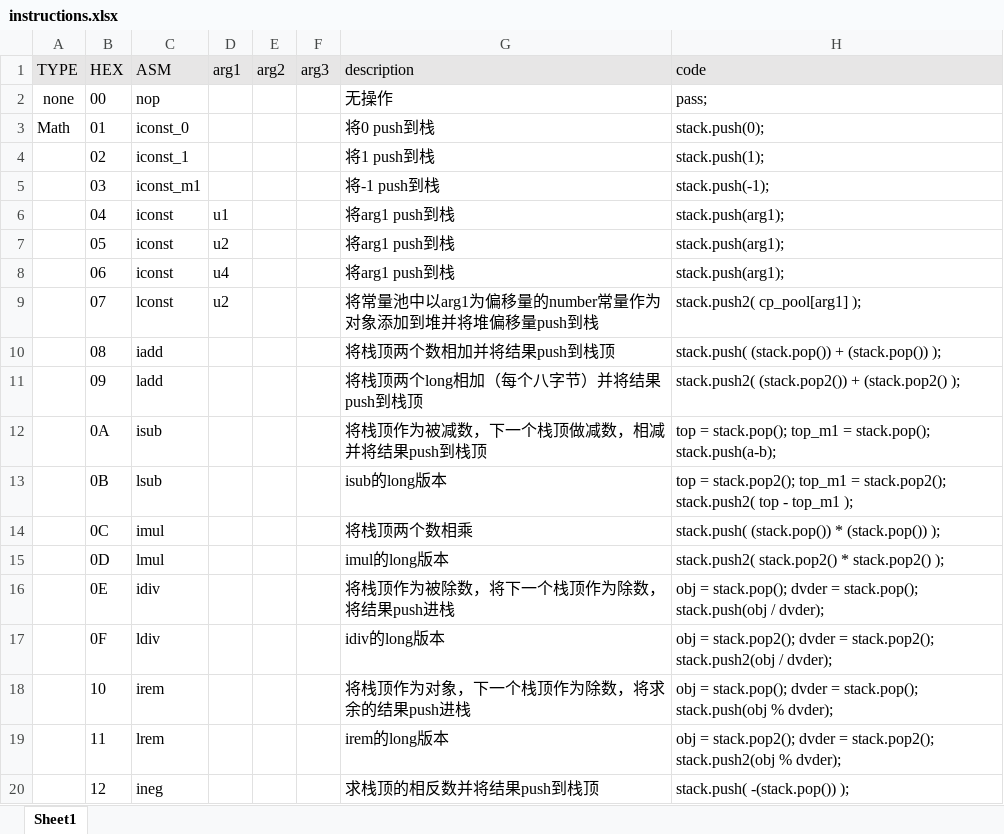
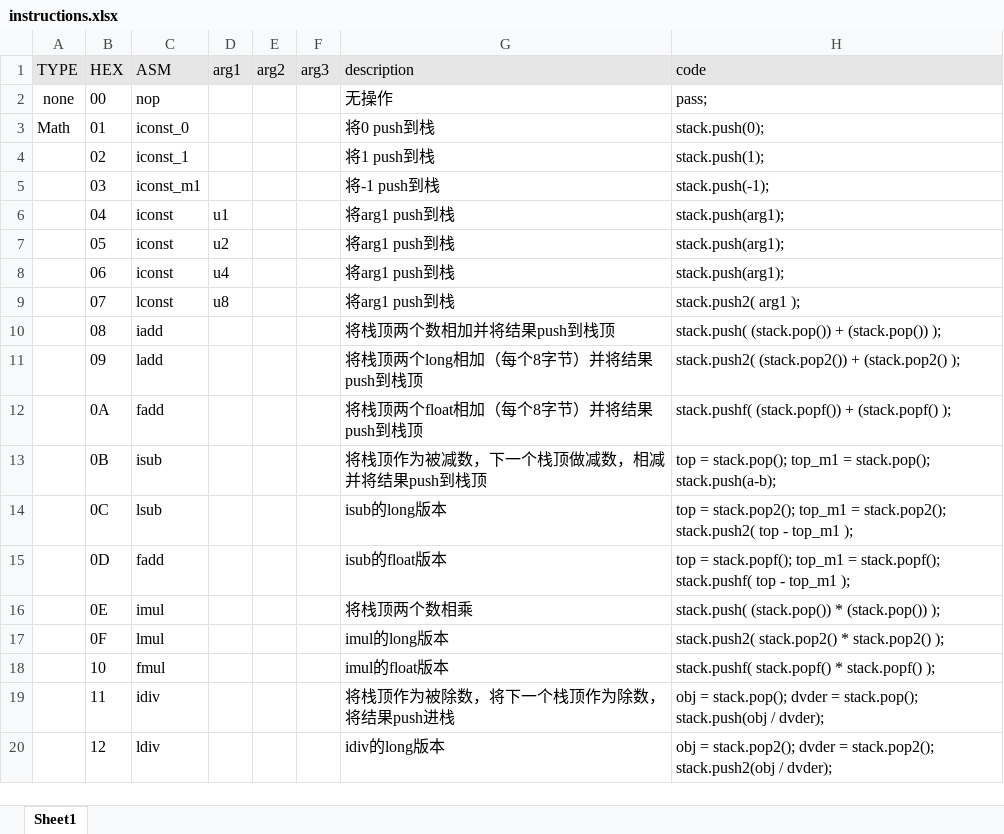
Before and after one commit to XDomHatter/Tea_TimerVM, an Excel workbook: instructions.xlsx, sheet Sheet1, drawn as a sheet; only a part is shown; values as stored, in another font and other column widths than the file's, no borders; the diff covers the shown part only; the diff names each change by its address in the sheet, - before the commit and + after, or states it on an @@ line.

```diff
--- a/instructions.xlsx (sheet Sheet1)
+++ b/instructions.xlsx (sheet Sheet1)
-D9 (arg1): u2
+D9 (arg1): u8
-G9 (description): 将常量池中以arg1为偏移量的number常量作为对象添加到堆并将堆偏移量push到栈
+G9 (description): 将arg1 push到栈
-H9 (code): stack.push2( cp_pool[arg1] );
+H9 (code): stack.push2( arg1 );
-G11 (description): 将栈顶两个long相加（每个八字节）并将结果push到栈顶
+G11 (description): 将栈顶两个long相加（每个8字节）并将结果push到栈顶
-C12 (ASM): isub
+C12 (ASM): fadd
-G12 (description): 将栈顶作为被减数，下一个栈顶做减数，相减并将结果push到栈顶
+G12 (description): 将栈顶两个float相加（每个8字节）并将结果push到栈顶
-H12 (code): top = stack.pop(); top_m1 = stack.pop(); stack.push(a-b);
+H12 (code): stack.pushf( (stack.popf()) + (stack.popf() );
-C13 (ASM): lsub
+C13 (ASM): isub
-G13 (description): isub的long版本
+G13 (description): 将栈顶作为被减数，下一个栈顶做减数，相减并将结果push到栈顶
-H13 (code): top = stack.pop2(); top_m1 = stack.pop2(); stack.push2( top - top_m1 );
+H13 (code): top = stack.pop(); top_m1 = stack.pop(); stack.push(a-b);
-C14 (ASM): imul
+C14 (ASM): lsub
-G14 (description): 将栈顶两个数相乘
+G14 (description): isub的long版本
-H14 (code): stack.push( (stack.pop()) * (stack.pop()) );
+H14 (code): top = stack.pop2(); top_m1 = stack.pop2(); stack.push2( top - top_m1 );
-C15 (ASM): lmul
+C15 (ASM): fadd
-G15 (description): imul的long版本
+G15 (description): isub的float版本
-H15 (code): stack.push2( stack.pop2() * stack.pop2() );
+H15 (code): top = stack.popf(); top_m1 = stack.popf(); stack.pushf( top - top_m1 );
-C16 (ASM): idiv
+C16 (ASM): imul
-G16 (description): 将栈顶作为被除数，将下一个栈顶作为除数，将结果push进栈
+G16 (description): 将栈顶两个数相乘
-H16 (code): obj = stack.pop(); dvder = stack.pop(); stack.push(obj / dvder);
+H16 (code): stack.push( (stack.pop()) * (stack.pop()) );
-C17 (ASM): ldiv
+C17 (ASM): lmul
-G17 (description): idiv的long版本
+G17 (description): imul的long版本
-H17 (code): obj = stack.pop2(); dvder = stack.pop2(); stack.push2(obj / dvder);
+H17 (code): stack.push2( stack.pop2() * stack.pop2() );
-C18 (ASM): irem
+C18 (ASM): fmul
-G18 (description): 将栈顶作为对象，下一个栈顶作为除数，将求余的结果push进栈
+G18 (description): imul的float版本
-H18 (code): obj = stack.pop(); dvder = stack.pop(); stack.push(obj % dvder);
+H18 (code): stack.pushf( stack.popf() * stack.popf() );
-C19 (ASM): lrem
+C19 (ASM): idiv
-G19 (description): irem的long版本
+G19 (description): 将栈顶作为被除数，将下一个栈顶作为除数，将结果push进栈
-H19 (code): obj = stack.pop2(); dvder = stack.pop2(); stack.push2(obj % dvder);
+H19 (code): obj = stack.pop(); dvder = stack.pop(); stack.push(obj / dvder);
-C20 (ASM): ineg
+C20 (ASM): ldiv
-G20 (description): 求栈顶的相反数并将结果push到栈顶
+G20 (description): idiv的long版本
-H20 (code): stack.push( -(stack.pop()) );
+H20 (code): obj = stack.pop2(); dvder = stack.pop2(); stack.push2(obj / dvder);
```
Also changed, not shown: 18 added rows, 1 removed row, 76 edited cells, cell formats and merged cells elsewhere in this sheet, 1 other file.
